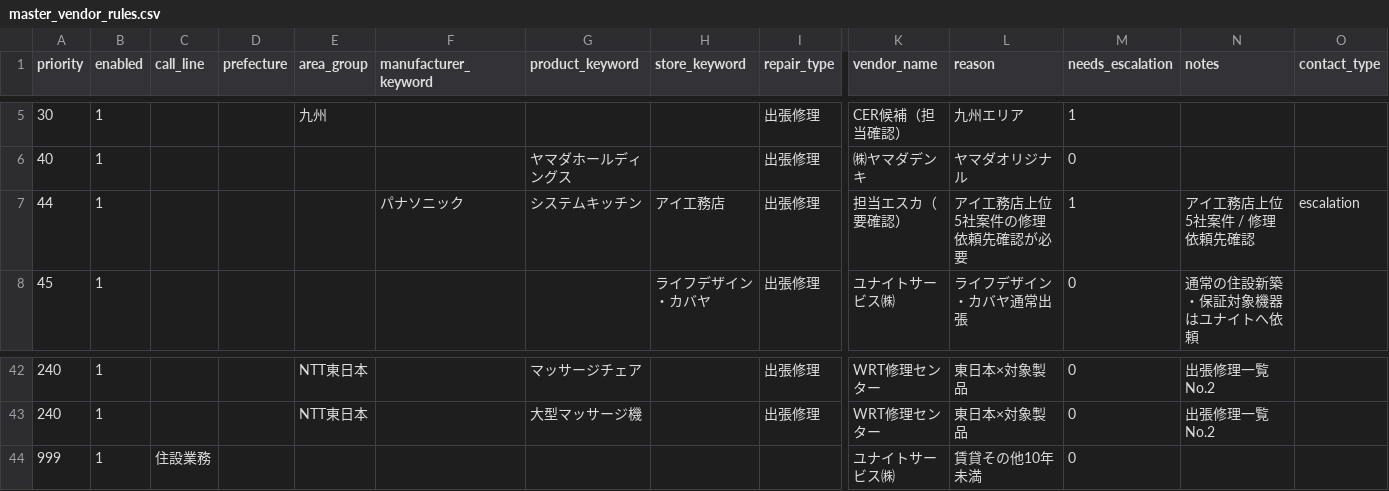
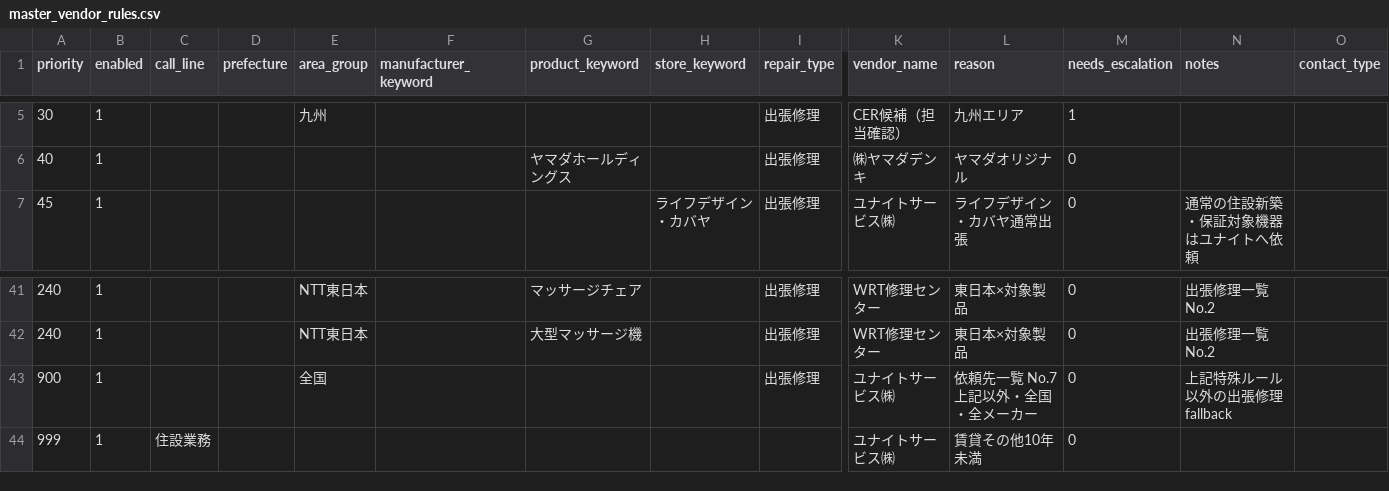
Before and after one commit to shigeki2026-tech/WRT-helpr, a CSV file: data/master_vendor_rules.csv, drawn as a sheet; only a part is shown, gaps mark what is left out; removed rows and columns are numbered as before the commit, all else as after; rows hold the shown columns only; the diff names each change by its address in the sheet, - before the commit and + after, or states it on an @@ line.

```diff
--- a/data/master_vendor_rules.csv
+++ b/data/master_vendor_rules.csv
-row 7: 44 | 1 |  |  |  | パナソニック | システムキッチン | アイ工務店 | 出張修理 | 担当エスカ（要確認） | アイ工務店上位5社案件の修理依頼先確認が必要 | 1 | アイ工務店上位5社案件 / 修理依頼先確認 | escalation
+row 43: 900 | 1 |  |  | 全国 |  |  |  | 出張修理 | ユナイトサービス㈱ | 依頼先一覧 No.7 上記以外・全国・全メーカー | 0 | 上記特殊ルール以外の出張修理 fallback
```
Also changed, not shown: 2 other files.
